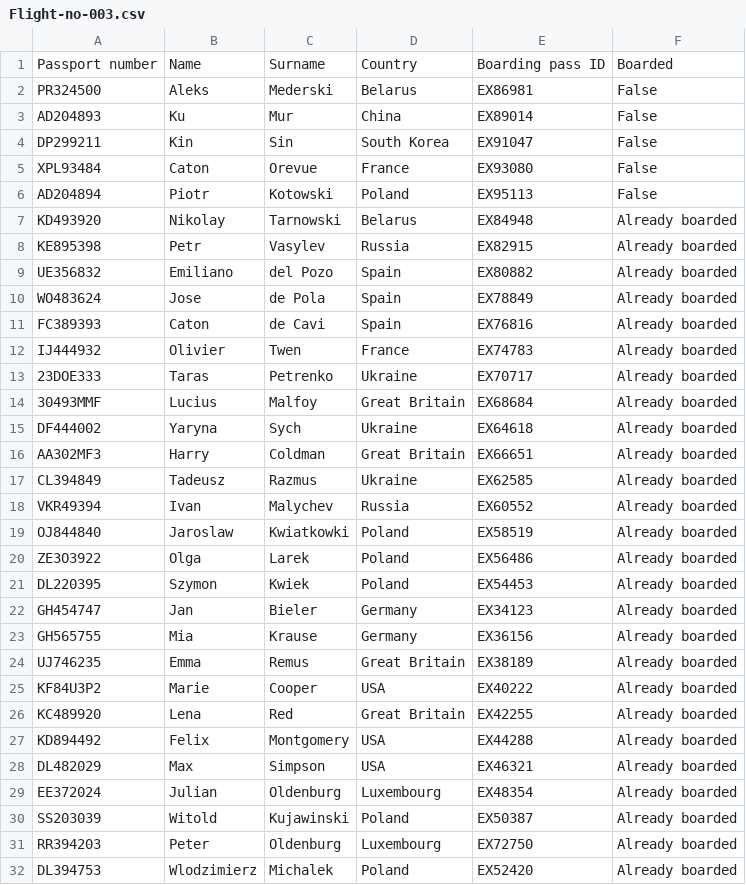
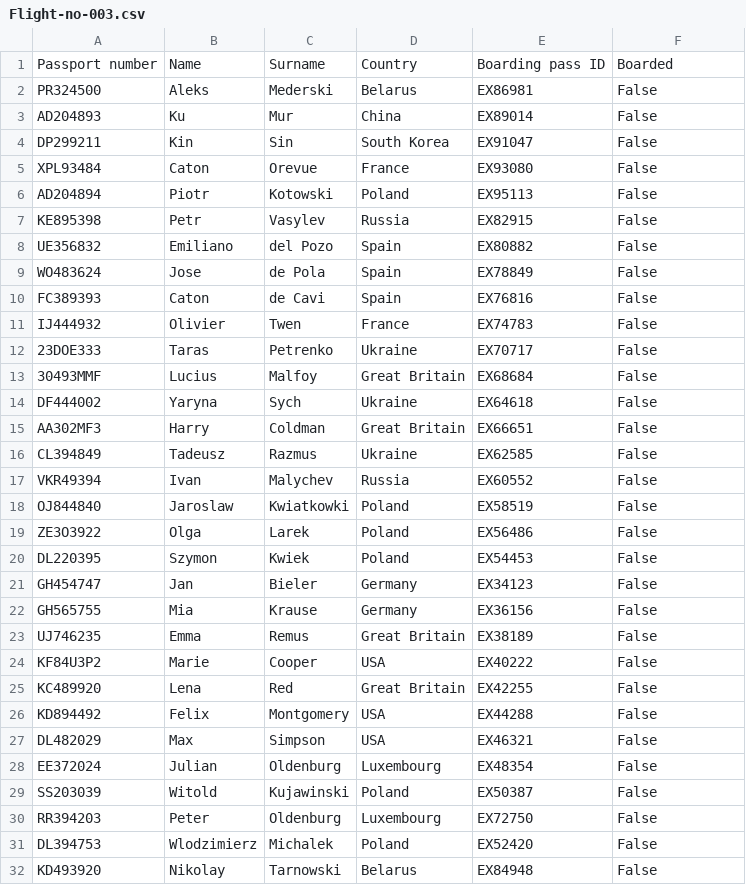
Before and after one commit to Stempnio/airport-management-system, a CSV file: FlightFiles/Flight-no-003.csv, drawn as a sheet.

Commit message:
updated Flight files

```diff
--- a/FlightFiles/Flight-no-003.csv
+++ b/FlightFiles/Flight-no-003.csv
@@ -6,27 +6,27 @@ Passport number;Name;Surname;Country;Boarding pass ID;Boarded
  AD204894; Piotr; Kotowski;Poland;EX95113;False
- KD493920 ; Nikolay; Tarnowski;Belarus;EX84948;Already boarded
- KE895398 ; Petr; Vasylev;Russia;EX82915;Already boarded
- UE356832 ; Emiliano; del Pozo;Spain;EX80882;Already boarded
- WO483624 ; Jose; de Pola;Spain;EX78849;Already boarded
- FC389393 ; Caton; de Cavi;Spain;EX76816;Already boarded
- IJ444932 ; Olivier; Twen;France;EX74783;Already boarded
- 23DOE333 ; Taras; Petrenko;Ukraine;EX70717;Already boarded
- 30493MMF ; Lucius; Malfoy;Great Britain;EX68684;Already boarded
- DF444002 ; Yaryna; Sych;Ukraine;EX64618;Already boarded
- AA302MF3 ; Harry; Coldman;Great Britain;EX66651;Already boarded
- CL394849 ; Tadeusz; Razmus;Ukraine;EX62585;Already boarded
- VKR49394 ; Ivan; Malychev;Russia;EX60552;Already boarded
- OJ844840 ; Jaroslaw; Kwiatkowki;Poland;EX58519;Already boarded
- ZE3O3922 ; Olga; Larek;Poland;EX56486;Already boarded
- DL220395 ; Szymon; Kwiek;Poland;EX54453;Already boarded
- GH454747 ; Jan; Bieler;Germany;EX34123;Already boarded
- GH565755 ; Mia; Krause;Germany;EX36156;Already boarded
- UJ746235 ; Emma; Remus;Great Britain;EX38189;Already boarded
- KF84U3P2 ; Marie; Cooper; USA;EX40222;Already boarded
- KC489920 ; Lena; Red;Great Britain;EX42255;Already boarded
- KD894492 ; Felix; Montgomery;USA;EX44288;Already boarded
- DL482029 ; Max; Simpson;USA;EX46321;Already boarded
- EE372024 ; Julian; Oldenburg;Luxembourg;EX48354;Already boarded
- SS203039 ; Witold; Kujawinski;Poland;EX50387;Already boarded
- RR394203 ; Peter; Oldenburg;Luxembourg;EX72750;Already boarded
- DL394753 ; Wlodzimierz; Michalek;Poland;EX52420;Already boarded
+ KE895398 ; Petr; Vasylev;Russia;EX82915;False
+ UE356832 ; Emiliano; del Pozo;Spain;EX80882;False
+ WO483624 ; Jose; de Pola;Spain;EX78849;False
+ FC389393 ; Caton; de Cavi;Spain;EX76816;False
+ IJ444932 ; Olivier; Twen;France;EX74783;False
+ 23DOE333 ; Taras; Petrenko;Ukraine;EX70717;False
+ 30493MMF ; Lucius; Malfoy;Great Britain;EX68684;False
+ DF444002 ; Yaryna; Sych;Ukraine;EX64618;False
+ AA302MF3 ; Harry; Coldman;Great Britain;EX66651;False
+ CL394849 ; Tadeusz; Razmus;Ukraine;EX62585;False
+ VKR49394 ; Ivan; Malychev;Russia;EX60552;False
+ OJ844840 ; Jaroslaw; Kwiatkowki;Poland;EX58519;False
+ ZE3O3922 ; Olga; Larek;Poland;EX56486;False
+ DL220395 ; Szymon; Kwiek;Poland;EX54453;False
+ GH454747 ; Jan; Bieler;Germany;EX34123;False
+ GH565755 ; Mia; Krause;Germany;EX36156;False
+ UJ746235 ; Emma; Remus;Great Britain;EX38189;False
+ KF84U3P2 ; Marie; Cooper; USA;EX40222;False
+ KC489920 ; Lena; Red;Great Britain;EX42255;False
+ KD894492 ; Felix; Montgomery;USA;EX44288;False
+ DL482029 ; Max; Simpson;USA;EX46321;False
+ EE372024 ; Julian; Oldenburg;Luxembourg;EX48354;False
+ SS203039 ; Witold; Kujawinski;Poland;EX50387;False
+ RR394203 ; Peter; Oldenburg;Luxembourg;EX72750;False
+ DL394753 ; Wlodzimierz; Michalek;Poland;EX52420;False
+ KD493920 ; Nikolay; Tarnowski;Belarus;EX84948;False
```
Also changed, not shown: FlightFiles/Flight-no-001.csv, FlightFiles/Flight-no-002.csv, 6 other files.
